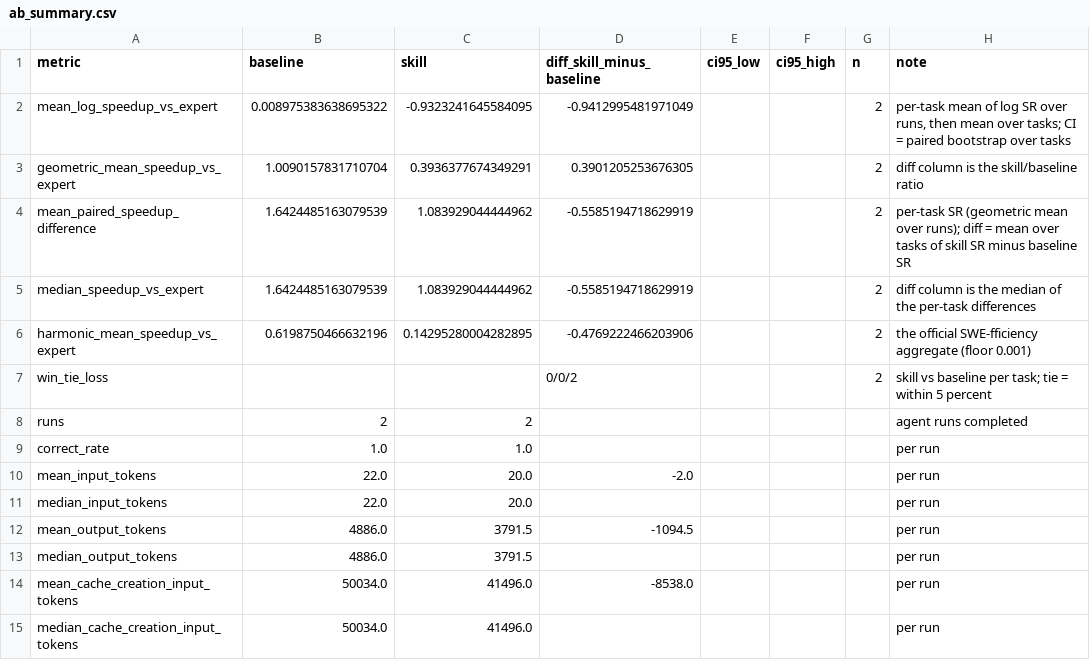
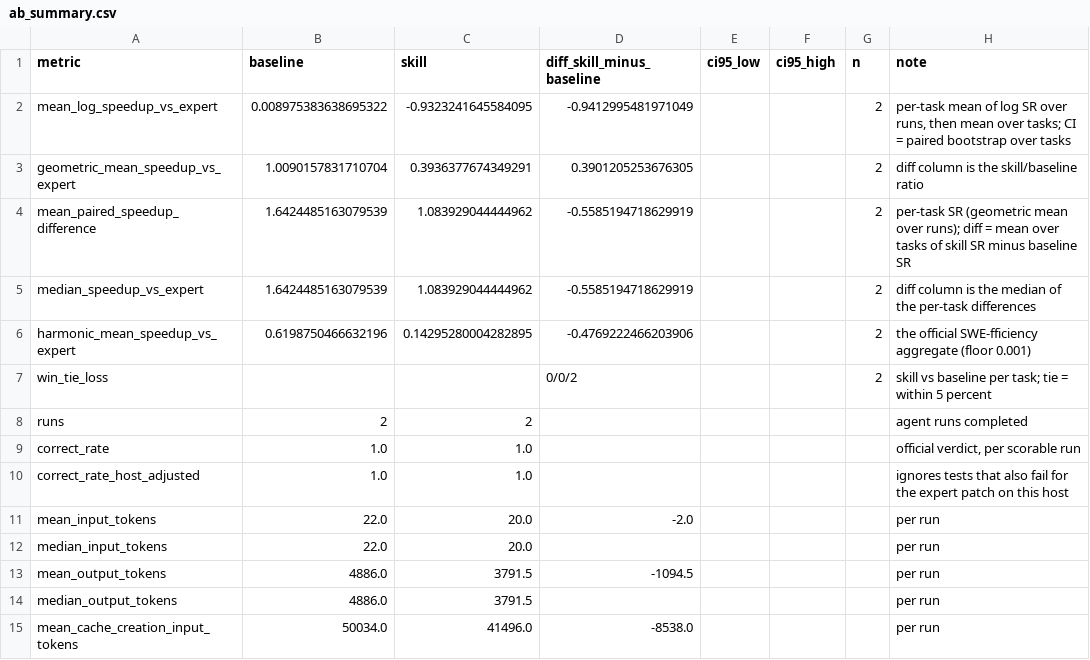
Before and after one commit to ragonxdragon/performance-ladder-review, a CSV file: benchmark/results/pilot/ab_summary.csv, drawn as a sheet; only a part is shown; the shorter side is filled out with more unchanged rows.

```diff
--- a/benchmark/results/pilot/ab_summary.csv
+++ b/benchmark/results/pilot/ab_summary.csv
@@ -8,3 +8,4 @@ win_tie_loss,,,0/0/2,,,2,skill vs baseline per task; tie = within 5 percent
 runs,2,2,,,,,agent runs completed
-correct_rate,1.0,1.0,,,,,per run
+correct_rate,1.0,1.0,,,,,"official verdict, per scorable run"
+correct_rate_host_adjusted,1.0,1.0,,,,,ignores tests that also fail for the expert patch on this host
 mean_input_tokens,22.0,20.0,-2.0,,,,per run
```
Also changed, not shown: benchmark/results/pilot/runs.csv, 13 other files.
